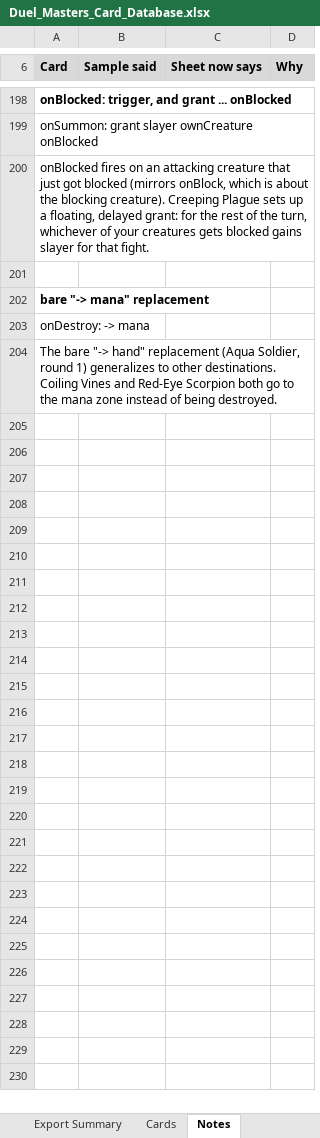
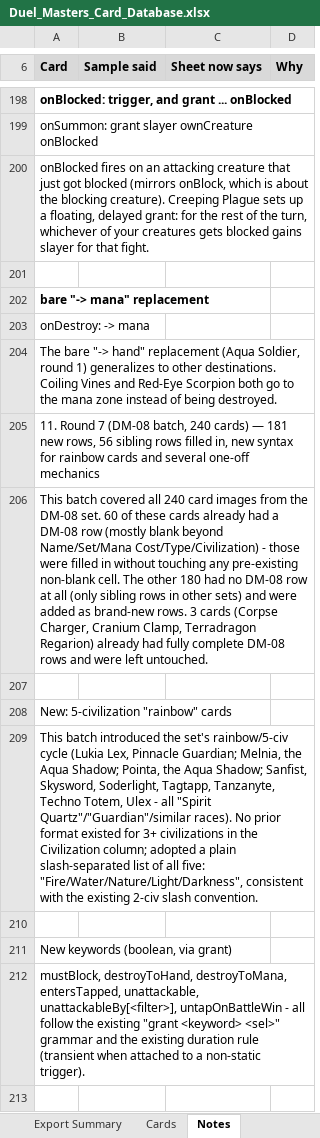
Before and after one commit to jojobzter/duelmasters-online, an Excel workbook: carddata/Duel_Masters_Card_Database.xlsx, sheet Notes, drawn as a sheet; only a part is shown, gaps mark what is left out; values as stored, in another font and other column widths than the file's, no borders; the diff covers the shown part only; the diff names each change by its address in the sheet, - before the commit and + after, or states it on an @@ line.

```diff
--- a/carddata/Duel_Masters_Card_Database.xlsx (sheet Notes)
+++ b/carddata/Duel_Masters_Card_Database.xlsx (sheet Notes)
+row 205: 11. Round 7 (DM-08 batch, 240 cards) — 181 new rows, 56 sibling rows filled in, new syntax for rainbow cards and several one-off mechanics
+row 206: This batch covered all 240 card images from the DM-08 set. 60 of these cards already had a DM-08 row (mostly blank beyond Name/Set/Mana Cost/Type/Civilization) - those were filled in without touching any pre-existing non-blank cell. The other 180 had no DM-08 row at all (only sibling rows in other sets) and were added as brand-new rows. 3 cards (Corpse Charger, Cranium Clamp, Terradragon Regarion) already had fully complete DM-08 rows and were left untouched.
+row 207: (empty)
+row 208: New: 5-civilization "rainbow" cards
+row 209: This batch introduced the set's rainbow/5-civ cycle (Lukia Lex, Pinnacle Guardian; Melnia, the Aqua Shadow; Pointa, the Aqua Shadow; Sanfist, Skysword, Soderlight, Tagtapp, Tanzanyte, Techno Totem, Ulex - all "Spirit Quartz"/"Guardian"/similar races). No prior format existed for 3+ civilizations in the Civilization column; adopted a plain slash-separated list of all five: "Fire/Water/Nature/Light/Darkness", consistent with the existing 2-civ slash convention.
+row 210: (empty)
+row 211: New keywords (boolean, via grant)
+row 212: mustBlock, destroyToHand, destroyToMana, entersTapped, unattackable, unattackableBy[<filter>], untapOnBattleWin - all follow the existing "grant <keyword> <sel>" grammar and the existing duration rule (transient when attached to a non-static trigger).
+row 213: (empty)
```
Also changed, not shown: 8 added rows elsewhere in this sheet, sheet Cards, sheet Export Summary.
